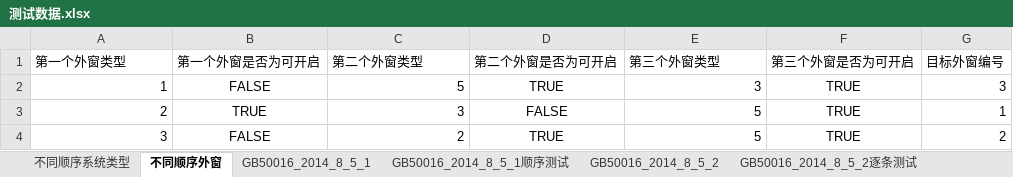
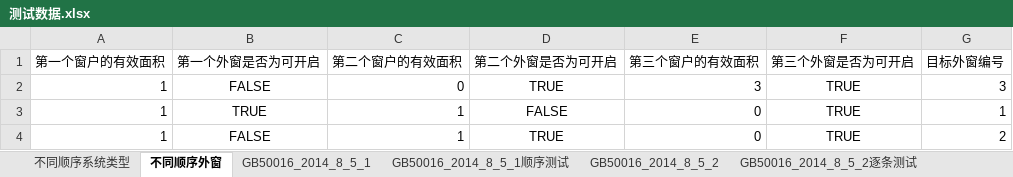
Before and after one commit to glory-bim/HVAC-Checker, an Excel workbook: UnitTestHVACChecker/测试数据/测试数据.xlsx, sheet 不同顺序外窗, drawn as a sheet; values as stored, in another font and other column widths than the file's, no borders; the diff names each change by its address in the sheet, - before the commit and + after, or states it on an @@ line.

```diff
--- a/UnitTestHVACChecker/测试数据/测试数据.xlsx (sheet 不同顺序外窗)
+++ b/UnitTestHVACChecker/测试数据/测试数据.xlsx (sheet 不同顺序外窗)
-A1: 第一个外窗类型
+A1: 第一个窗户的有效面积
-C1: 第二个外窗类型
+C1: 第二个窗户的有效面积
-E1: 第三个外窗类型
+E1: 第三个窗户的有效面积
-C2 (第二个窗户的有效面积): 5
+C2 (第二个窗户的有效面积): 0
-A3 (第一个窗户的有效面积): 2
+A3 (第一个窗户的有效面积): 1
-C3 (第二个窗户的有效面积): 3
+C3 (第二个窗户的有效面积): 1
-E3:E4 (第三个窗户的有效面积): 5
+E3:E4 (第三个窗户的有效面积): 0
-A4 (第一个窗户的有效面积): 3
+A4 (第一个窗户的有效面积): 1
-C4 (第二个窗户的有效面积): 2
+C4 (第二个窗户的有效面积): 1
```
Also changed, not shown: UnitTestHVACChecker/测试数据/测试数据_GB51251_2017_3_1_5.xlsx, UnitTestHVACChecker/测试数据/测试数据_GB51251_2017_3_3_1.xlsx, 9 other files.
